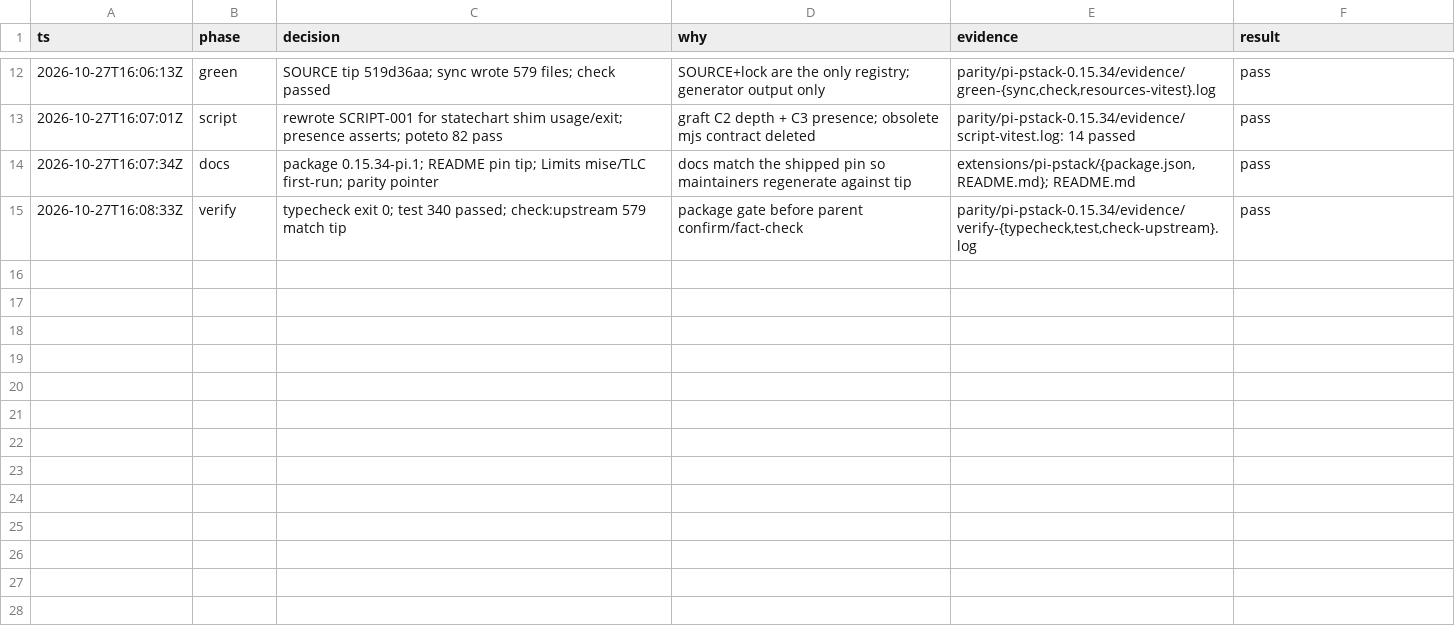
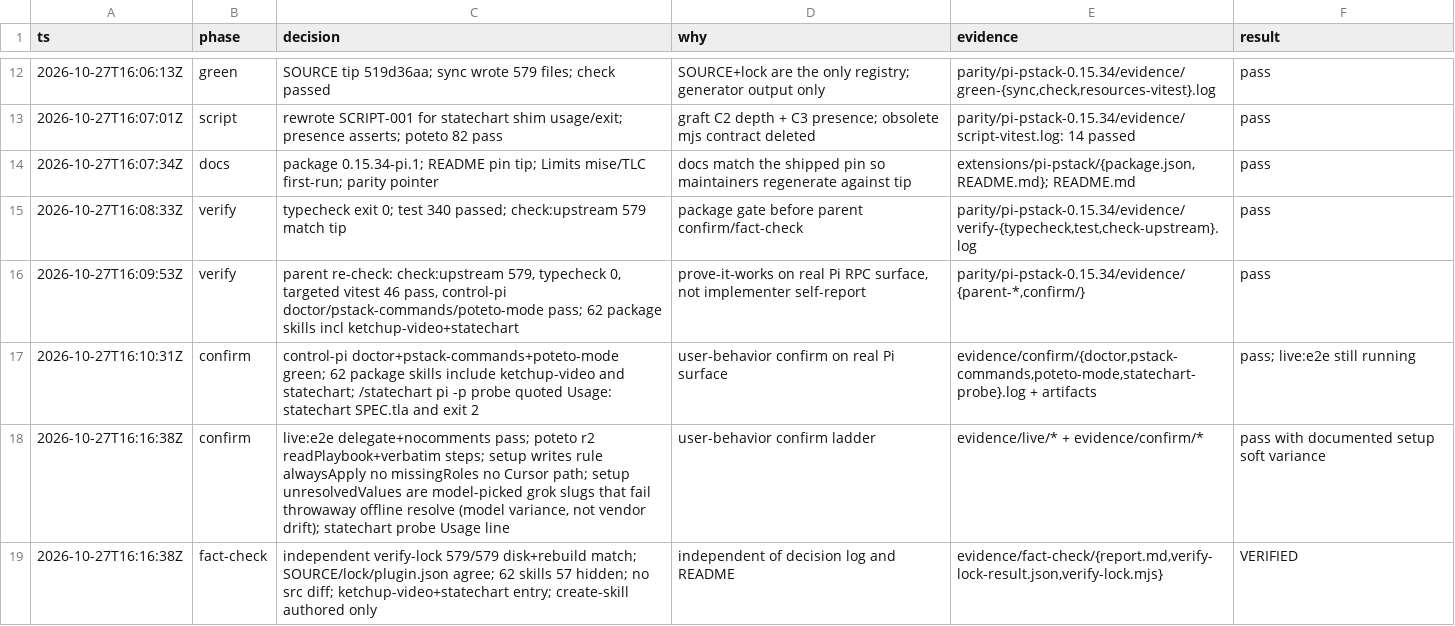
Before and after one commit to just-joshn/pi-customizations, a TSV file: parity/pi-pstack-0.15.34/decisions.tsv, drawn as a sheet; only a part is shown, gaps mark what is left out.

Commit message:
chore(parity): record pstack 0.15.34 confirm and fact-check passes

```diff
--- a/parity/pi-pstack-0.15.34/decisions.tsv
+++ b/parity/pi-pstack-0.15.34/decisions.tsv
@@ -15 +15,5 @@ ts	phase	decision	why	evidence	result
 2026-10-27T16:08:33Z	verify	typecheck exit 0; test 340 passed; check:upstream 579 match tip	package gate before parent confirm/fact-check	parity/pi-pstack-0.15.34/evidence/verify-{typecheck,test,check-upstream}.log	pass
+2026-10-27T16:09:53Z	verify	parent re-check: check:upstream 579, typecheck 0, targeted vitest 46 pass, control-pi doctor/pstack-commands/poteto-mode pass; 62 package skills incl ketchup-video+statechart	prove-it-works on real Pi RPC surface, not implementer self-report	parity/pi-pstack-0.15.34/evidence/{parent-*,confirm/}	pass
+2026-10-27T16:10:31Z	confirm	control-pi doctor+pstack-commands+poteto-mode green; 62 package skills include ketchup-video and statechart; /statechart pi -p probe quoted Usage: statechart SPEC.tla and exit 2	user-behavior confirm on real Pi surface	evidence/confirm/{doctor,pstack-commands,poteto-mode,statechart-probe}.log + artifacts	pass; live:e2e still running
+2026-10-27T16:16:38Z	confirm	live:e2e delegate+nocomments pass; poteto r2 readPlaybook+verbatim steps; setup writes rule alwaysApply no missingRoles no Cursor path; setup unresolvedValues are model-picked grok slugs that fail throwaway offline resolve (model variance, not vendor drift); statechart probe Usage line	user-behavior confirm ladder	evidence/live/* + evidence/confirm/*	pass with documented setup soft variance
+2026-10-27T16:16:38Z	fact-check	independent verify-lock 579/579 disk+rebuild match; SOURCE/lock/plugin.json agree; 62 skills 57 hidden; no src diff; ketchup-video+statechart entry; create-skill authored only	independent of decision log and README	evidence/fact-check/{report.md,verify-lock-result.json,verify-lock.mjs}	VERIFIED
```
Also changed, not shown: 20 other files.
